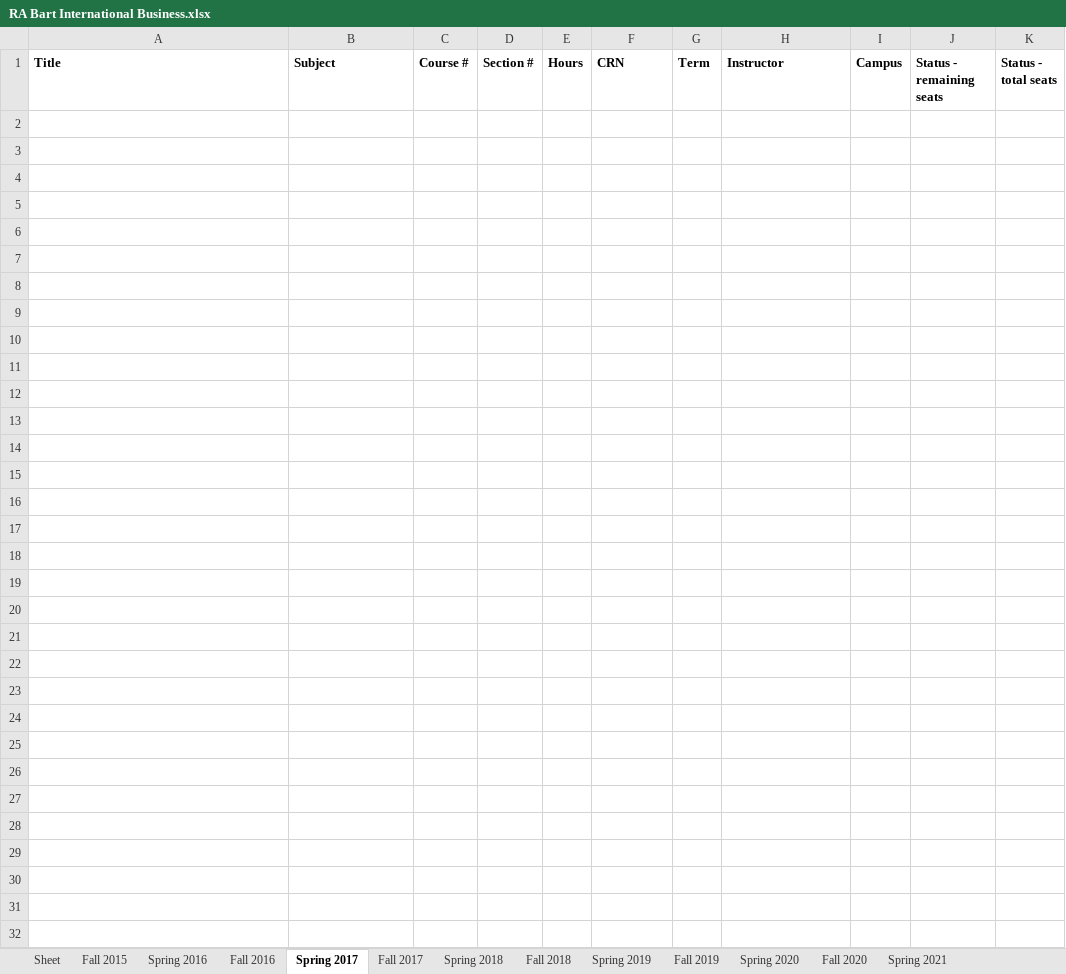
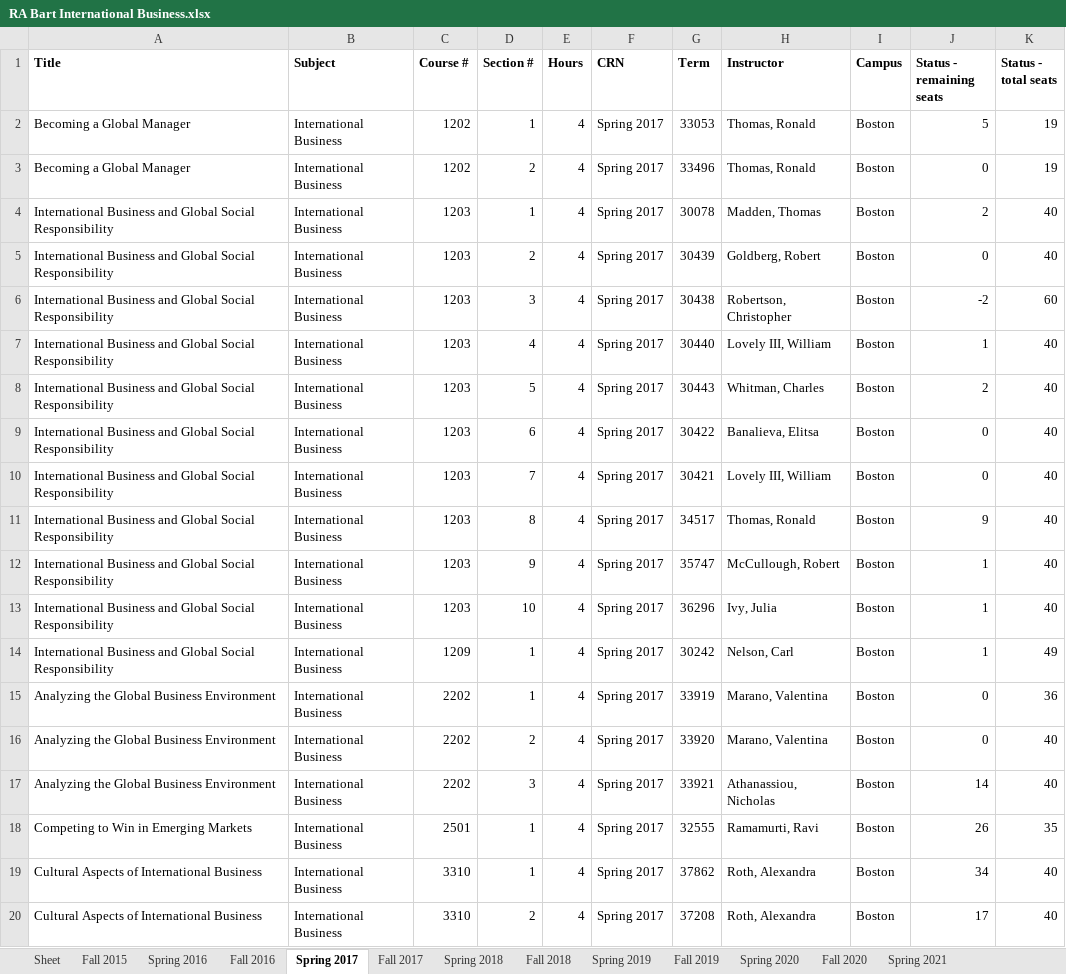
Before and after one commit to Mtortolani/NEU-Banner-Scraper, an Excel workbook: RA Bart International Business.xlsx, sheet Spring 2017, drawn as a sheet; only a part is shown; values as stored, in another font and other column widths than the file's, no borders; the diff covers the shown part only; the diff names each change by its address in the sheet, - before the commit and + after, or states it on an @@ line.

```diff
--- a/RA Bart International Business.xlsx (sheet Spring 2017)
+++ b/RA Bart International Business.xlsx (sheet Spring 2017)
+row 2: Becoming a Global Manager | International Business | 1202 | 1 | 4 | Spring 2017 | 33053 | Thomas, Ronald | Boston | 5 | 19
+row 3: Becoming a Global Manager | International Business | 1202 | 2 | 4 | Spring 2017 | 33496 | Thomas, Ronald | Boston | 0 | 19
+row 4: International Business and Global Social Responsibility | International Business | 1203 | 1 | 4 | Spring 2017 | 30078 | Madden, Thomas | Boston | 2 | 40
+row 5: International Business and Global Social Responsibility | International Business | 1203 | 2 | 4 | Spring 2017 | 30439 | Goldberg, Robert | Boston | 0 | 40
+row 6: International Business and Global Social Responsibility | International Business | 1203 | 3 | 4 | Spring 2017 | 30438 | Robertson, Christopher | Boston | -2 | 60
+row 7: International Business and Global Social Responsibility | International Business | 1203 | 4 | 4 | Spring 2017 | 30440 | Lovely III, William | Boston | 1 | 40
+row 8: International Business and Global Social Responsibility | International Business | 1203 | 5 | 4 | Spring 2017 | 30443 | Whitman, Charles | Boston | 2 | 40
+row 9: International Business and Global Social Responsibility | International Business | 1203 | 6 | 4 | Spring 2017 | 30422 | Banalieva, Elitsa | Boston | 0 | 40
+row 10: International Business and Global Social Responsibility | International Business | 1203 | 7 | 4 | Spring 2017 | 30421 | Lovely III, William | Boston | 0 | 40
+row 11: International Business and Global Social Responsibility | International Business | 1203 | 8 | 4 | Spring 2017 | 34517 | Thomas, Ronald | Boston | 9 | 40
+row 12: International Business and Global Social Responsibility | International Business | 1203 | 9 | 4 | Spring 2017 | 35747 | McCullough, Robert | Boston | 1 | 40
+row 13: International Business and Global Social Responsibility | International Business | 1203 | 10 | 4 | Spring 2017 | 36296 | Ivy, Julia | Boston | 1 | 40
+row 14: International Business and Global Social Responsibility | International Business | 1209 | 1 | 4 | Spring 2017 | 30242 | Nelson, Carl | Boston | 1 | 49
+row 15: Analyzing the Global Business Environment | International Business | 2202 | 1 | 4 | Spring 2017 | 33919 | Marano, Valentina | Boston | 0 | 36
+row 16: Analyzing the Global Business Environment | International Business | 2202 | 2 | 4 | Spring 2017 | 33920 | Marano, Valentina | Boston | 0 | 40
+row 17: Analyzing the Global Business Environment | International Business | 2202 | 3 | 4 | Spring 2017 | 33921 | Athanassiou, Nicholas | Boston | 14 | 40
+row 18: Competing to Win in Emerging Markets | International Business | 2501 | 1 | 4 | Spring 2017 | 32555 | Ramamurti, Ravi | Boston | 26 | 35
+row 19: Cultural Aspects of International Business | International Business | 3310 | 1 | 4 | Spring 2017 | 37862 | Roth, Alexandra | Boston | 34 | 40
+row 20: Cultural Aspects of International Business | International Business | 3310 | 2 | 4 | Spring 2017 | 37208 | Roth, Alexandra | Boston | 17 | 40
```
Also changed, not shown: 13 added rows elsewhere in this sheet, sheet Fall 2019, sheet Fall 2020, sheet Spring 2016, sheet Spring 2020, sheet Spring 2018, sheet Spring 2019, 1 more sheet, RA Bart Management Science.xlsx, RA Bart Management.xlsx, 4 other files.
